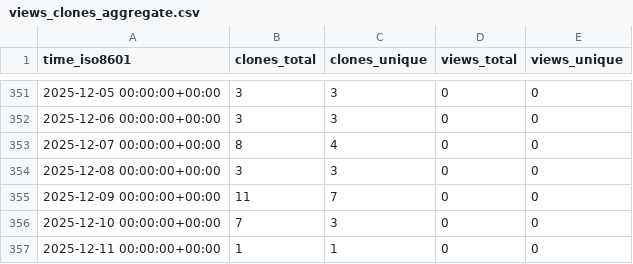
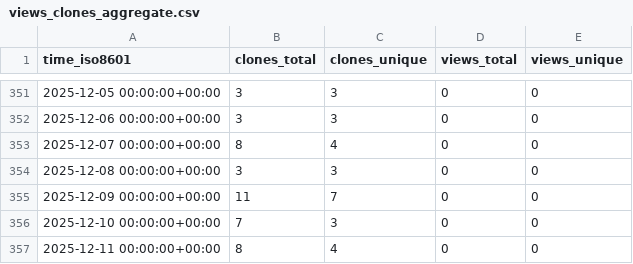
Before and after one commit to cubicleguy/imu_pj_logger, a CSV file: cubicleguy/imu_pj_logger/ghrs-data/views_clones_aggregate.csv, drawn as a sheet; only a part is shown, gaps mark what is left out.

```diff
--- a/cubicleguy/imu_pj_logger/ghrs-data/views_clones_aggregate.csv
+++ b/cubicleguy/imu_pj_logger/ghrs-data/views_clones_aggregate.csv
@@ -356,2 +356,2 @@ time_iso8601,clones_total,clones_unique,views_total,views_unique
 2025-12-10 00:00:00+00:00,7,3,0,0
-2025-12-11 00:00:00+00:00,1,1,0,0
+2025-12-11 00:00:00+00:00,8,4,0,0
```
Also changed, not shown: 1 other file.
